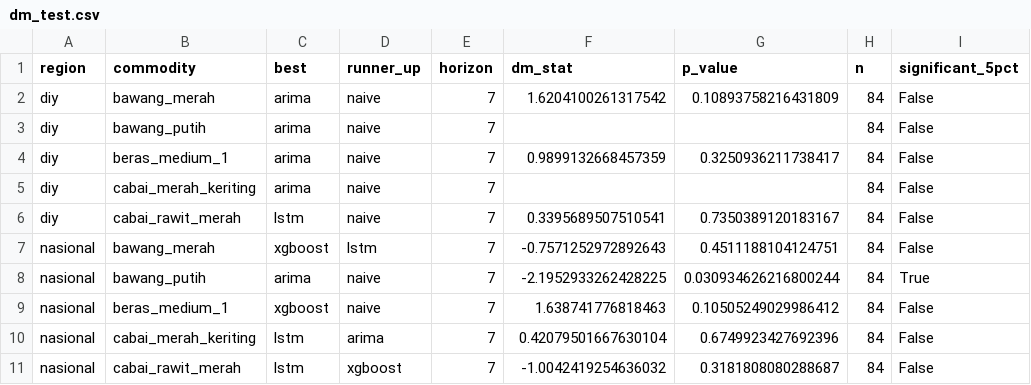
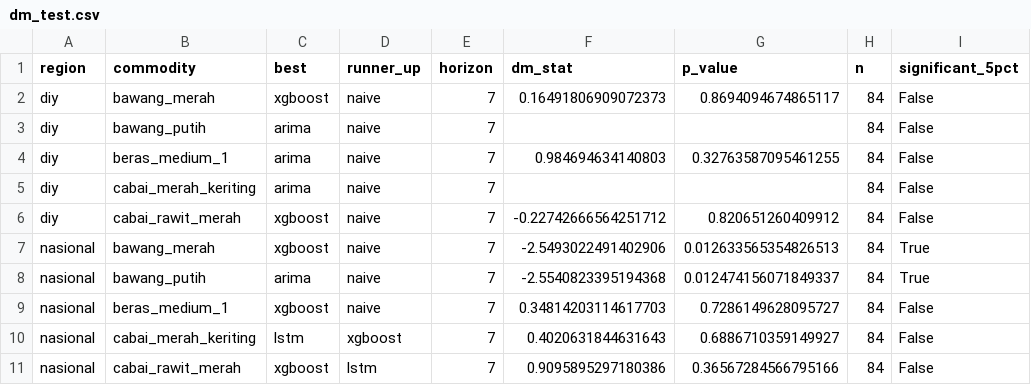
Before and after one commit to BenyRonald77/pangancast, a CSV file: outputs/dm_test.csv, drawn as a sheet.

```diff
--- a/outputs/dm_test.csv
+++ b/outputs/dm_test.csv
@@ -1,11 +1,11 @@
 region,commodity,best,runner_up,horizon,dm_stat,p_value,n,significant_5pct
-diy,bawang_merah,arima,naive,7,1.6204100261317542,0.10893758216431809,84,False
+diy,bawang_merah,xgboost,naive,7,0.16491806909072373,0.8694094674865117,84,False
 diy,bawang_putih,arima,naive,7,,,84,False
-diy,beras_medium_1,arima,naive,7,0.9899132668457359,0.3250936211738417,84,False
+diy,beras_medium_1,arima,naive,7,0.984694634140803,0.32763587095461255,84,False
 diy,cabai_merah_keriting,arima,naive,7,,,84,False
-diy,cabai_rawit_merah,lstm,naive,7,0.3395689507510541,0.7350389120183167,84,False
-nasional,bawang_merah,xgboost,lstm,7,-0.7571252972892643,0.4511188104124751,84,False
-nasional,bawang_putih,arima,naive,7,-2.1952933262428225,0.030934626216800244,84,True
-nasional,beras_medium_1,xgboost,naive,7,1.638741776818463,0.10505249029986412,84,False
-nasional,cabai_merah_keriting,lstm,arima,7,0.42079501667630104,0.6749923427692396,84,False
-nasional,cabai_rawit_merah,lstm,xgboost,7,-1.0042419254636032,0.3181808080288687,84,False
+diy,cabai_rawit_merah,xgboost,naive,7,-0.22742666564251712,0.820651260409912,84,False
+nasional,bawang_merah,xgboost,naive,7,-2.5493022491402906,0.012633565354826513,84,True
+nasional,bawang_putih,arima,naive,7,-2.5540823395194368,0.012474156071849337,84,True
+nasional,beras_medium_1,xgboost,naive,7,0.34814203114617703,0.7286149628095727,84,False
+nasional,cabai_merah_keriting,lstm,xgboost,7,0.4020631844631643,0.6886710359149927,84,False
+nasional,cabai_rawit_merah,xgboost,lstm,7,0.9095895297180386,0.36567284566795166,84,False
```
Also changed, not shown: outputs/best_models.csv, outputs/metrics.csv, 10 other files.
